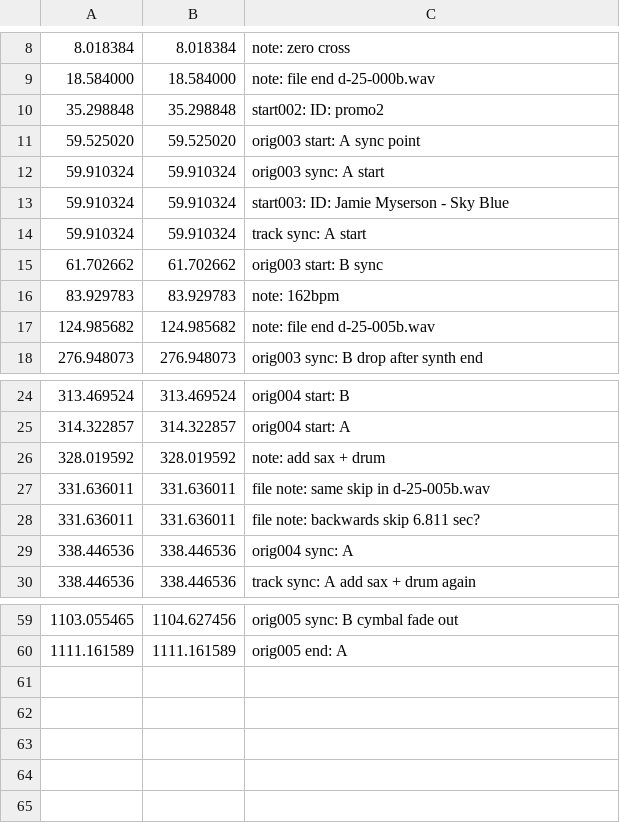
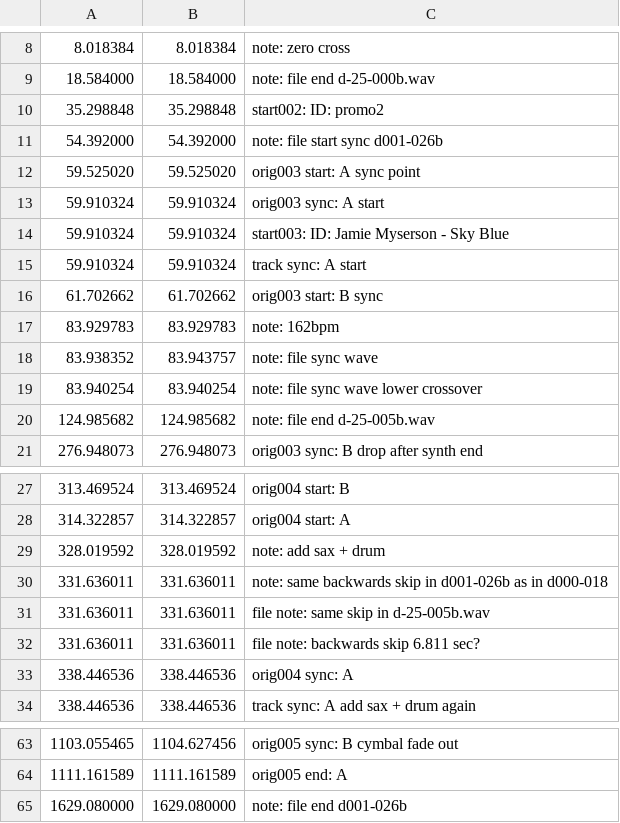
Before and after one commit to trjh/netradio_DNB_analysis, a TSV file: labels/d000-018.labels.tsv, drawn as a sheet; only a part is shown, gaps mark what is left out; the diff names each change by its address in the sheet, - before the commit and + after, or states it on an @@ line.

Commit message:
added sync notes for d001-026b

```diff
--- a/labels/d000-018.labels.tsv
+++ b/labels/d000-018.labels.tsv
+row 11: 54.392000 | 54.392000 | note: file start sync d001-026b
+row 18: 83.938352 | 83.943757 | note: file sync wave
+row 19: 83.940254 | 83.940254 | note: file sync wave lower crossover
+row 30: 331.636011 | 331.636011 | note: same backwards skip in d001-026b as in d000-018
+row 65: 1629.080000 | 1629.080000 | note: file end d001-026b
```
